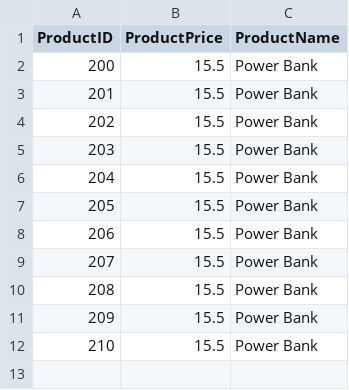
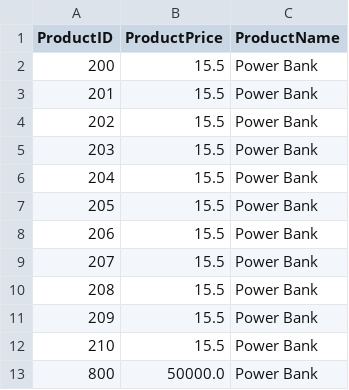
Before and after one commit to OmarT123/Simple-Database-Engine, a CSV file: Product/Page2.csv, drawn as a sheet.

```diff
--- a/Product/Page2.csv
+++ b/Product/Page2.csv
@@ -12 +12,2 @@ ProductID,ProductPrice,ProductName,
 210,15.5,Power Bank,
+800,50000.0,Power Bank,
```
Also changed, not shown: ProductID_ProductPrice_index.csv, 6 other files.
